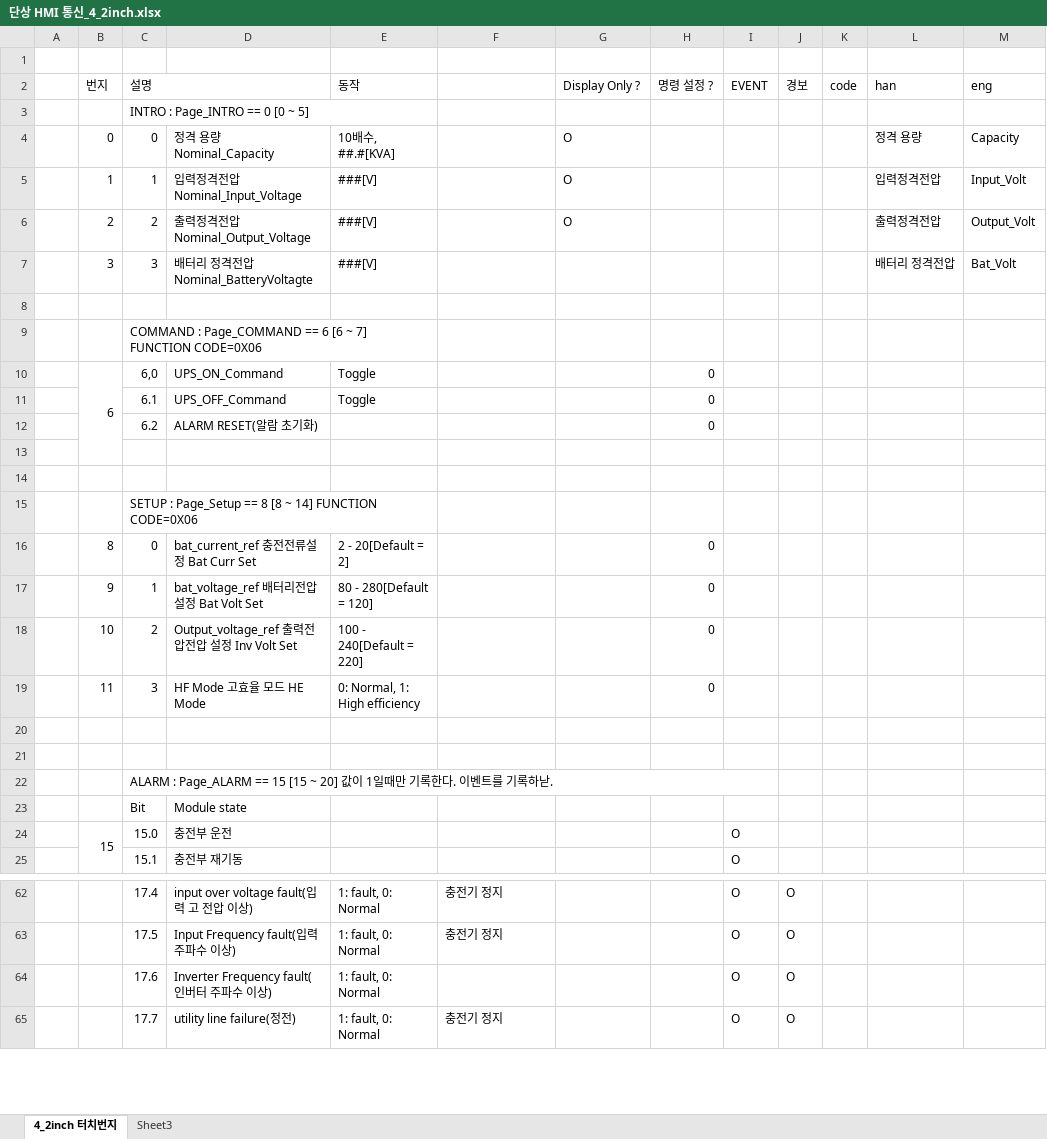
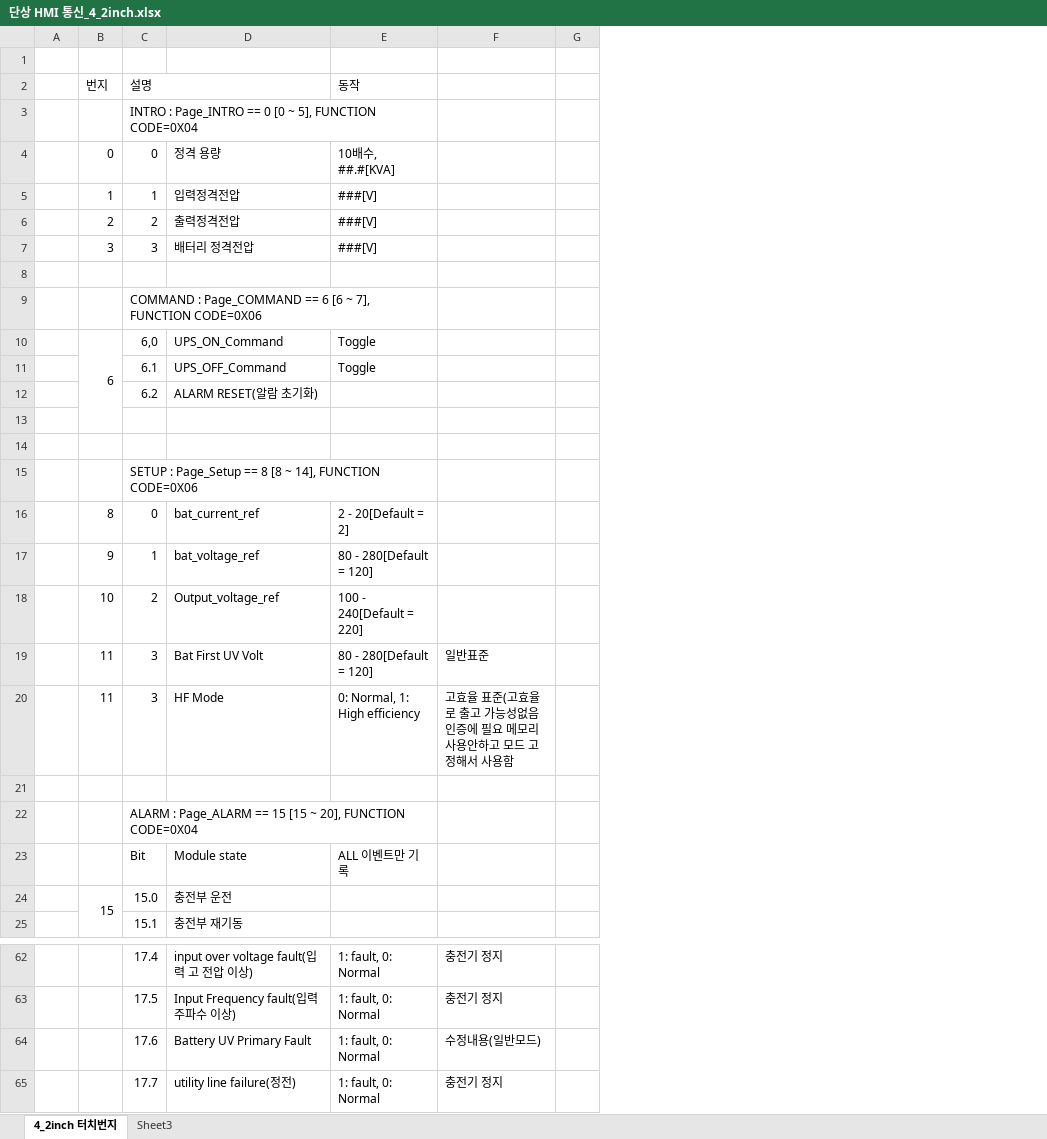
Before and after one commit to kimjinhwa/Display43ForIFTECH, an Excel workbook: doc/단상 HMI 통신_4_2inch.xlsx, sheet 4_2inch 터치번지, drawn as a sheet; only a part is shown, gaps mark what is left out; values as stored, in another font and other column widths than the file's, no cell formats; removed rows and columns are numbered as before the commit, all else as after; the diff covers the shown part only; the diff names each change by its address in the sheet, - before the commit and + after, or states it on an @@ line.

```diff
--- a/doc/단상 HMI 통신_4_2inch.xlsx (sheet 4_2inch 터치번지)
+++ b/doc/단상 HMI 통신_4_2inch.xlsx (sheet 4_2inch 터치번지)
-column G (Display Only ?), rows 4-6: all O
-column H (명령 설정 ?), rows 10-19: 0 | 0 | 0 |  |  |  | 0 | 0 | 0 | 0
-column I (EVENT), rows 24-25: O | O; rows 62-65: all O
-column J (경보), rows 62-65: all O
-column K (code), empty
-column L (han), rows 4-7: 정격 용량 | 입력정격전압 | 출력정격전압 | 배터리 정격전압
-column M (eng), rows 4-7: Capacity | Input_Volt | Output_Volt | Bat_Volt
+column G, empty
-C3 (설명): INTRO : Page_INTRO == 0 [0 ~ 5]
+C3 (설명): INTRO : Page_INTRO == 0 [0 ~ 5], FUNCTION CODE=0X04
-D4: 정격 용량 Nominal_Capacity
+D4: 정격 용량
-D5: 입력정격전압 Nominal_Input_Voltage
+D5: 입력정격전압
-D6: 출력정격전압 Nominal_Output_Voltage
+D6: 출력정격전압
-D7: 배터리 정격전압 Nominal_BatteryVoltagte
+D7: 배터리 정격전압
-C9 (설명): …[6 ~ 7] FUNCTION CODE=0X06
+C9 (설명): …[6 ~ 7], FUNCTION CODE=0X06
-C15 (설명): …[8 ~ 14] FUNCTION CODE=0X06
+C15 (설명): …[8 ~ 14], FUNCTION CODE=0X06
-D16: bat_current_ref 충전전류설정 Bat Curr Set
+D16: bat_current_ref
-D17: bat_voltage_ref 배터리전압설정 Bat Volt Set
+D17: bat_voltage_ref
-D18: Output_voltage_ref 출력전압전압 설정 Inv Volt Set
+D18: Output_voltage_ref
+row 19:  | 11 | 3 | Bat First UV Volt | 80 - 280[Default = 120] | 일반표준
-D20: HF Mode 고효율 모드 HE Mode
+D20: HF Mode
-F20: (empty)
+F20: 고효율 표준(고효율로 출고 가능성없음 인증에 필요 메모리 사용안하고 모드 고정해서 사용함
-row 21: (empty)
-C22 (설명): …== 15 [15 ~ 20] 값이 1일때만 기록한다. 이벤트를 기록하낟.
+C22 (설명): …== 15 [15 ~ 20], FUNCTION CODE=0X04
-C22:I22 merged
+C22:E22 merged
-E23 (동작): (empty)
+E23 (동작): ALL 이벤트만 기록
-D64: Inverter Frequency fault(인버터 주파수 이상)
+D64: Battery UV Primary Fault
-F64: (empty)
+F64: 수정내용(일반모드)
```
Also changed, not shown: 12 edited cells and merged cells elsewhere in this sheet, cell formats, 12 other files.
